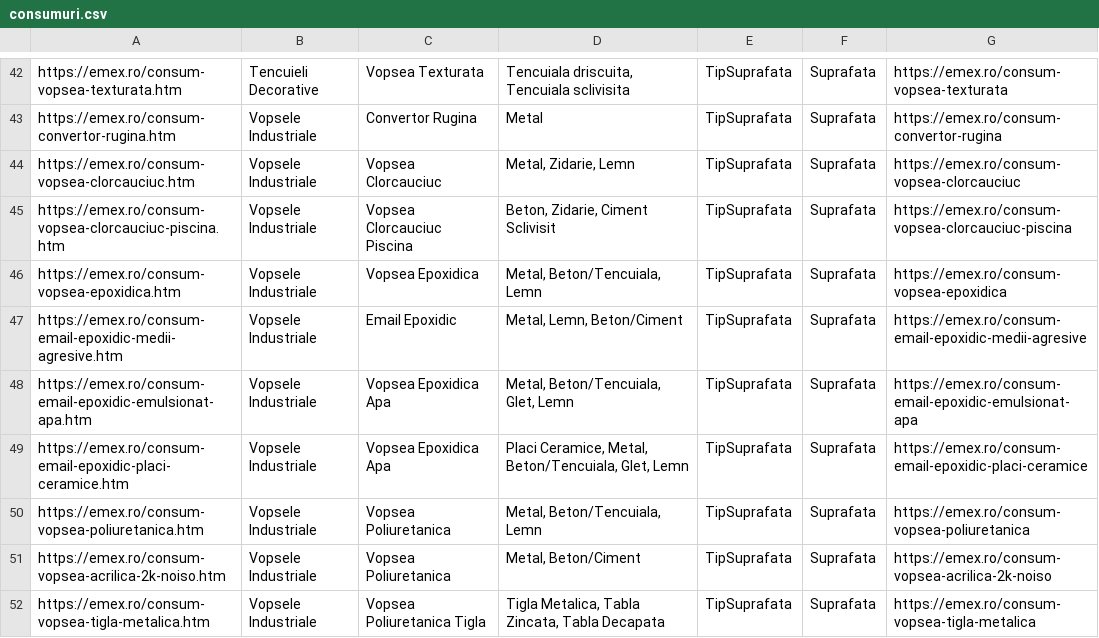
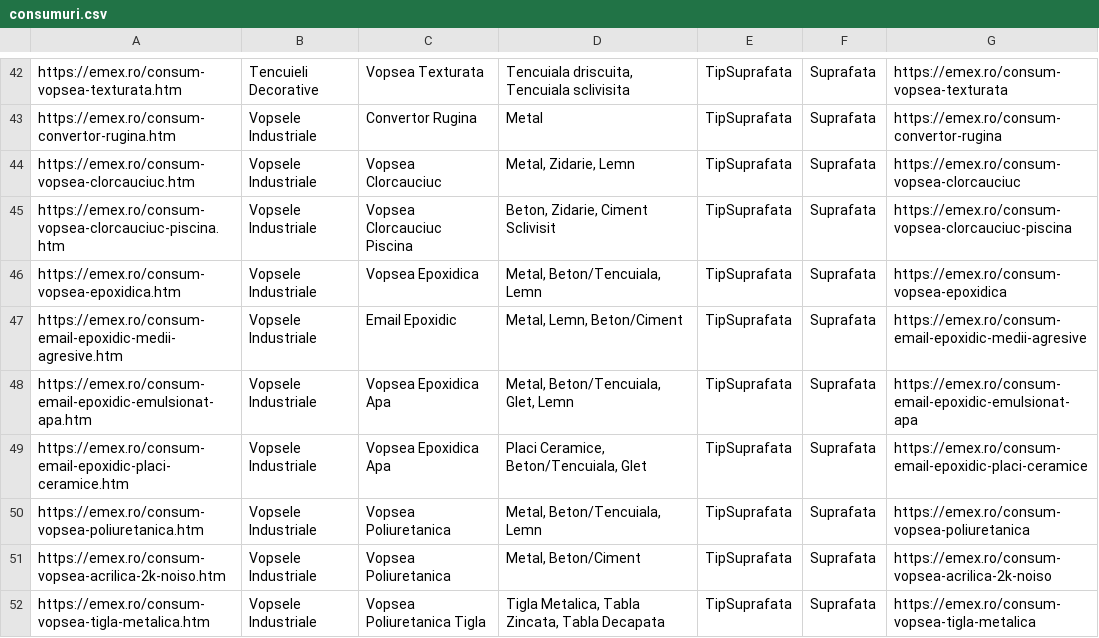
Before and after one commit to lotekh/emex-reloaded-a, a CSV file: public/data/consumuri.csv, drawn as a sheet; only a part is shown, gaps mark what is left out.

Commit message:
cond ceram

```diff
--- a/public/data/consumuri.csv
+++ b/public/data/consumuri.csv
@@ -48,3 +48,3 @@ https://emex.ro/consum-email-epoxidic-medii-agresive.htm,Vopsele Industriale,Ema
 https://emex.ro/consum-email-epoxidic-emulsionat-apa.htm,Vopsele Industriale,Vopsea Epoxidica Apa,"Metal, Beton/Tencuiala, Glet, Lemn",TipSuprafata,Suprafata,https://emex.ro/consum-email-epoxidic-emulsionat-apa
-https://emex.ro/consum-email-epoxidic-placi-ceramice.htm,Vopsele Industriale,Vopsea Epoxidica Apa,"Placi Ceramice, Metal, Beton/Tencuiala, Glet, Lemn",TipSuprafata,Suprafata,https://emex.ro/consum-email-epoxidic-placi-ceramice
+https://emex.ro/consum-email-epoxidic-placi-ceramice.htm,Vopsele Industriale,Vopsea Epoxidica Apa,"Placi Ceramice, Beton/Tencuiala, Glet",TipSuprafata,Suprafata,https://emex.ro/consum-email-epoxidic-placi-ceramice
 https://emex.ro/consum-vopsea-poliuretanica.htm,Vopsele Industriale,Vopsea Poliuretanica,"Metal, Beton/Tencuiala, Lemn",TipSuprafata,Suprafata,https://emex.ro/consum-vopsea-poliuretanica
```
Also changed, not shown: 1 other file.
